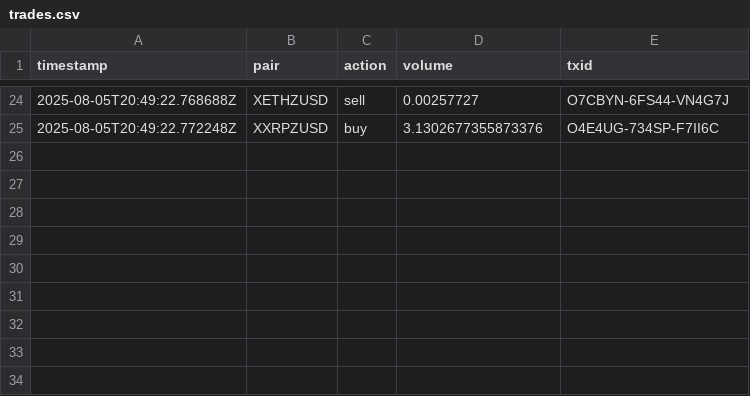
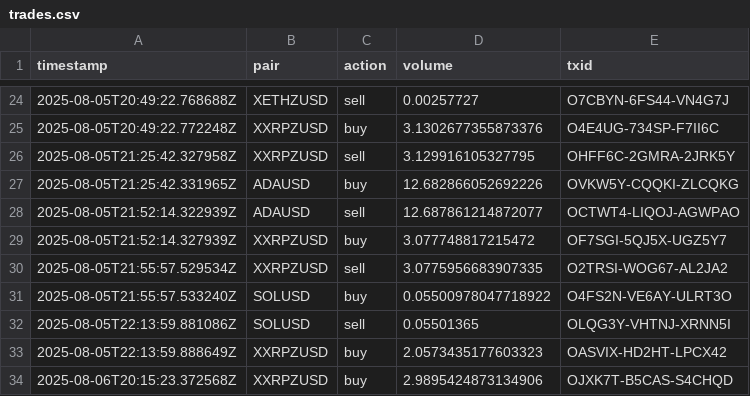
Before and after one commit to SwiftStrike24/AI-Kraken-TradingBot, a CSV file: logs/trades.csv, drawn as a sheet; only a part is shown, gaps mark what is left out.

```diff
--- a/logs/trades.csv
+++ b/logs/trades.csv
@@ -25 +25,10 @@ timestamp,pair,action,volume,txid
 2025-08-05T20:49:22.772248Z,XXRPZUSD,buy,3.1302677355873376,O4E4UG-734SP-F7II6C
+2025-08-05T21:25:42.327958Z,XXRPZUSD,sell,3.129916105327795,OHFF6C-2GMRA-2JRK5Y
+2025-08-05T21:25:42.331965Z,ADAUSD,buy,12.682866052692226,OVKW5Y-CQQKI-ZLCQKG
+2025-08-05T21:52:14.322939Z,ADAUSD,sell,12.687861214872077,OCTWT4-LIQOJ-AGWPAO
+2025-08-05T21:52:14.327939Z,XXRPZUSD,buy,3.077748817215472,OF7SGI-5QJ5X-UGZ5Y7
+2025-08-05T21:55:57.529534Z,XXRPZUSD,sell,3.0775956683907335,O2TRSI-WOG67-AL2JA2
+2025-08-05T21:55:57.533240Z,SOLUSD,buy,0.05500978047718922,O4FS2N-VE6AY-ULRT3O
+2025-08-05T22:13:59.881086Z,SOLUSD,sell,0.05501365,OLQG3Y-VHTNJ-XRNN5I
+2025-08-05T22:13:59.888649Z,XXRPZUSD,buy,2.0573435177603323,OASVIX-HD2HT-LPCX42
+2025-08-06T20:15:23.372568Z,XXRPZUSD,buy,2.9895424873134906,OJXK7T-B5CAS-S4CHQD
```
Also changed, not shown: logs/equity.csv, logs/rejected_trades.csv, 12 other files.
